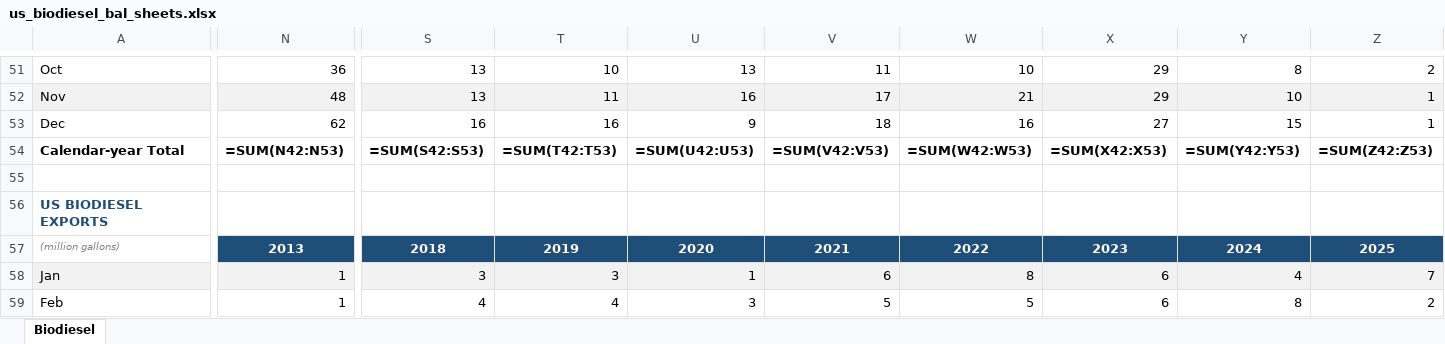
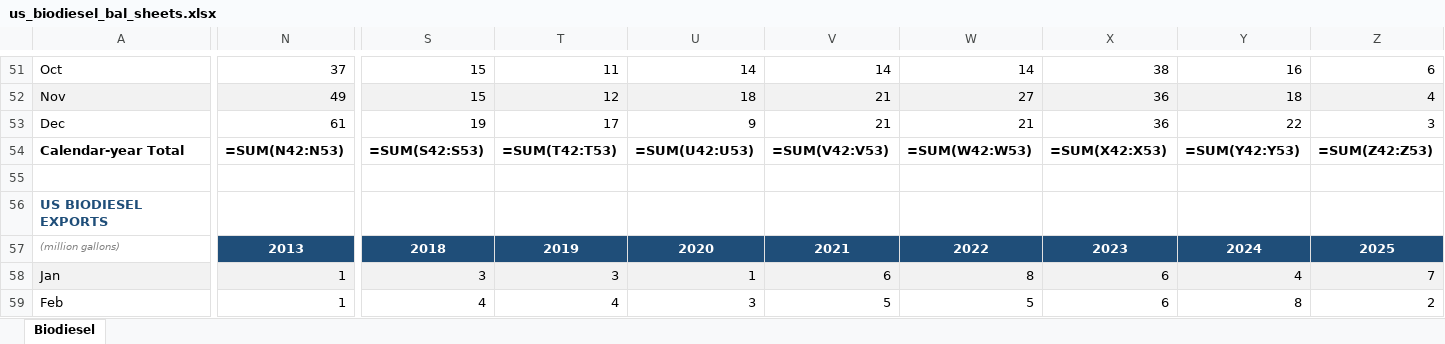
Before and after one commit to torealden/RLC-Agent, an Excel workbook: output/balance_sheet_templates/us_biodiesel_bal_sheets.xlsx, sheet Biodiesel, drawn as a sheet; only a part is shown, gaps mark what is left out; values as stored, in another font and other column widths than the file's, no borders; formulas without a stored value are shown as written; the diff covers the shown part only; the diff names each change by its address in the sheet, - before the commit and + after, or states it on an @@ line.

```diff
--- a/output/balance_sheet_templates/us_biodiesel_bal_sheets.xlsx (sheet Biodiesel)
+++ b/output/balance_sheet_templates/us_biodiesel_bal_sheets.xlsx (sheet Biodiesel)
-N51: 36
+N51: 37
-S51:S52: 13
+S51:S52: 15
-T51: 10
+T51: 11
-U51: 13
+U51: 14
-V51: 11
+V51: 14
-W51: 10
+W51: 14
-X51: 29
+X51: 38
-Y51: 8
+Y51: 16
-Z51: 2
+Z51: 6
-N52: 48
+N52: 49
-T52: 11
+T52: 12
-U52: 16
+U52: 18
-V52: 17
+V52: 21
-W52: 21
+W52: 27
-X52: 29
+X52: 36
-Y52: 10
+Y52: 18
-Z52: 1
+Z52: 4
-N53: 62
+N53: 61
-S53: 16
+S53: 19
-T53: 16
+T53: 17
-V53: 18
+V53: 21
-W53: 16
+W53: 21
-X53: 27
+X53: 36
-Y53: 15
+Y53: 22
-Z53: 1
+Z53: 3
```
Also changed, not shown: 83 edited cells elsewhere in this sheet, output/balance_sheet_templates/us_renewable_diesel_bal_sheets.xlsx, 3 other files.
